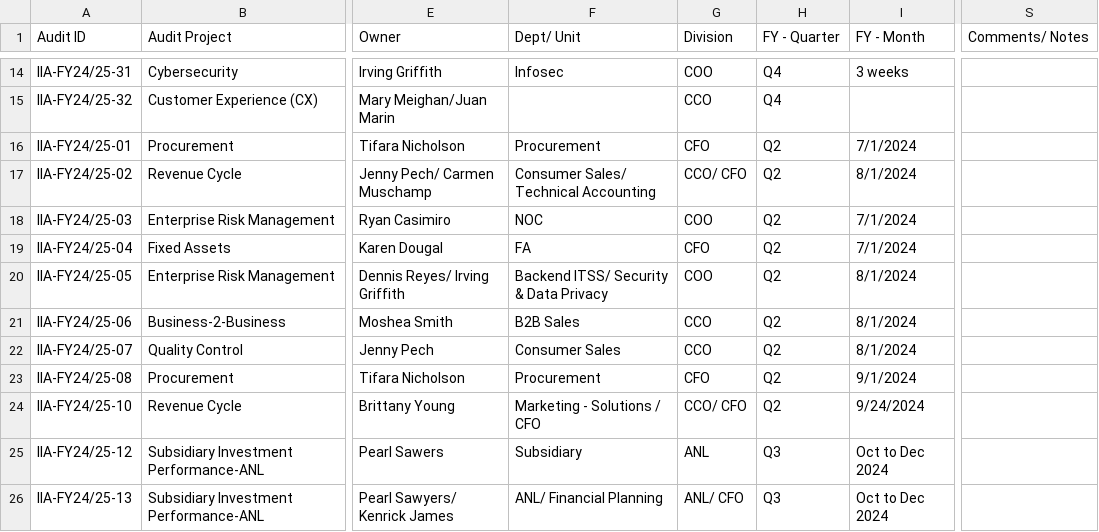
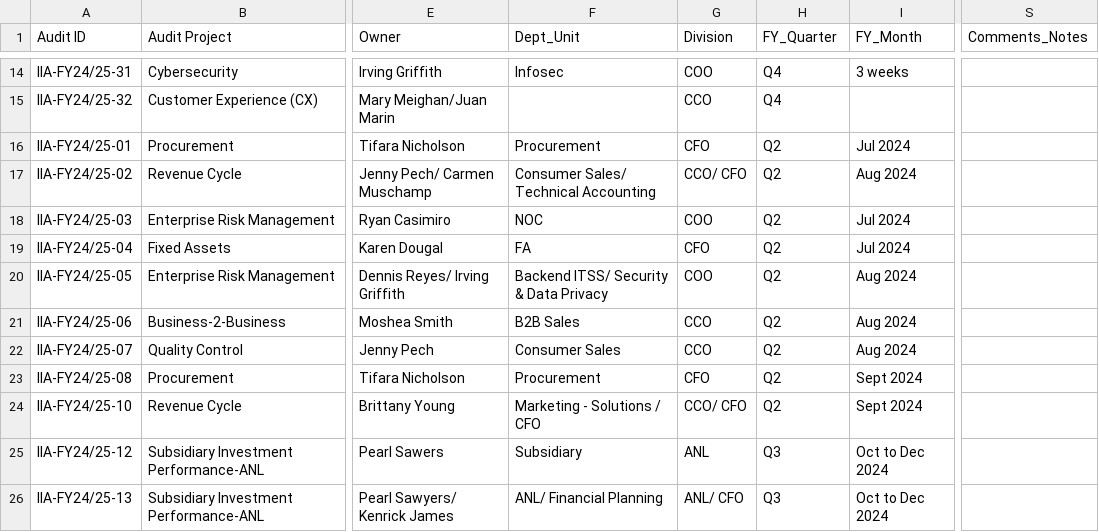
Before and after one commit to AmaurySamos/grafanaTesting, a CSV file: Audit Plan 25 Details.csv, drawn as a sheet; only a part is shown, gaps mark what is left out; the diff names each change by its address in the sheet, - before the commit and + after, or states it on an @@ line.

Commit message:
Add files via upload

```diff
--- a/Audit Plan 25 Details.csv
+++ b/Audit Plan 25 Details.csv
-F1: Dept/ Unit
+F1: Dept_Unit
-H1: FY - Quarter
+H1: FY_Quarter
-I1: FY - Month
+I1: FY_Month
-S1: Comments/ Notes
+S1: Comments_Notes
-I16 (FY_Month): 7/1/2024
+I16 (FY_Month): Jul 2024
-I17 (FY_Month): 8/1/2024
+I17 (FY_Month): Aug 2024
-I18:I19 (FY_Month): 7/1/2024
+I18:I19 (FY_Month): Jul 2024
-I20:I22 (FY_Month): 8/1/2024
+I20:I22 (FY_Month): Aug 2024
-I23 (FY_Month): 9/1/2024
+I23 (FY_Month): Sept 2024
-I24 (FY_Month): 9/24/2024
+I24 (FY_Month): Sept 2024
```
